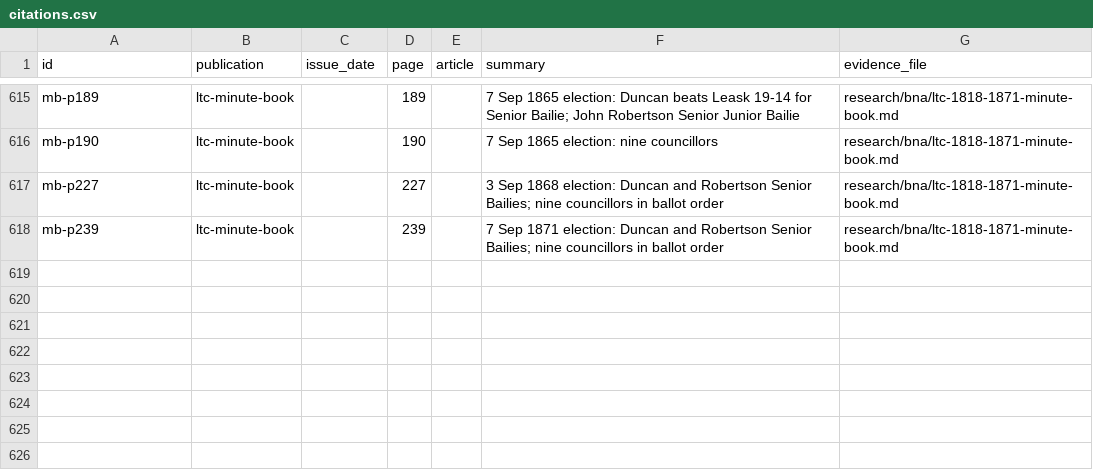
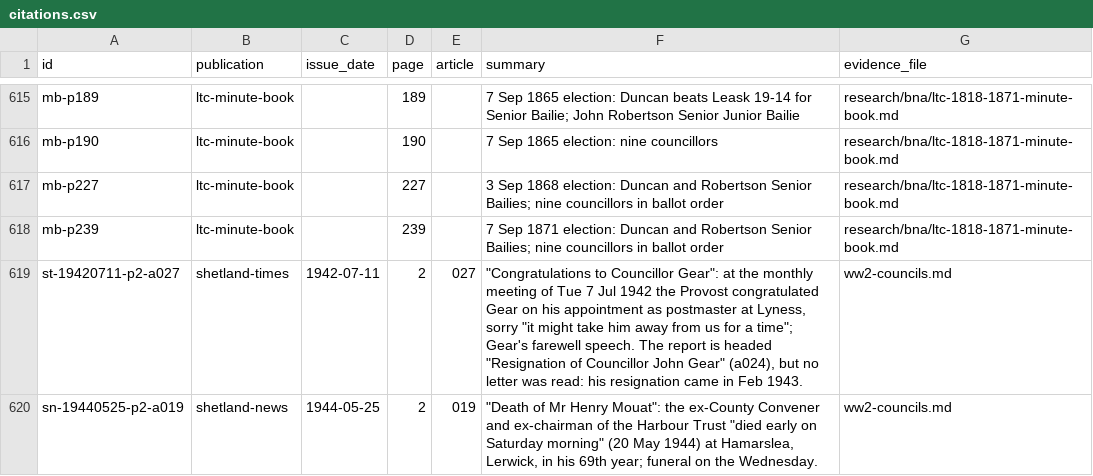
Before and after one commit to ShetlandJ/shetland-political-history, a CSV file: data/citations.csv, drawn as a sheet; only a part is shown, gaps mark what is left out.

```diff
--- a/data/citations.csv
+++ b/data/citations.csv
@@ -618 +618,3 @@ mb-p227,ltc-minute-book,,227,,3 Sep 1868 election: Duncan and Robertson Senior B
 mb-p239,ltc-minute-book,,239,,7 Sep 1871 election: Duncan and Robertson Senior Bailies; nine councillors in ballot order,research/bna/ltc-1818-1871-minute-book.md
+st-19420711-p2-a027,shetland-times,1942-07-11,2,027,"""Congratulations to Councillor Gear"": at the monthly meeting of Tue 7 Jul 1942 the Provost congratulated Gear on his appointment as postmaster at Lyness, sorry ""it might take him away from us for a time""; Gear's farewell speech. The report is headed ""Resignation of Councillor John Gear"" (a024), but no letter was read: his resignation came in Feb 1943.",ww2-councils.md
+sn-19440525-p2-a019,shetland-news,1944-05-25,2,019,"""Death of Mr Henry Mouat"": the ex-County Convener and ex-chairman of the Harbour Trust ""died early on Saturday morning"" (20 May 1944) at Hamarslea, Lerwick, in his 69th year; funeral on the Wednesday.",ww2-councils.md
```
Also changed, not shown: data/citation_links.csv, data/ltc_terms.csv, 5 other files.
